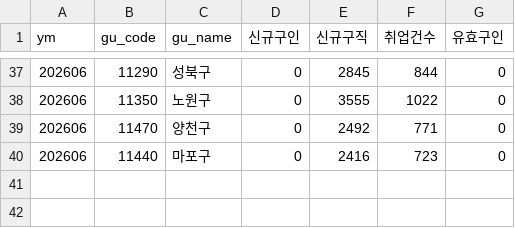
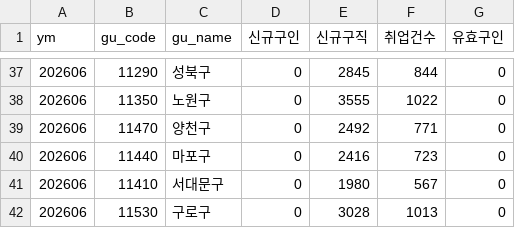
Before and after one commit to seongapark/seoul-job-trend, a CSV file: data/work24_opia.csv, drawn as a sheet; only a part is shown, gaps mark what is left out.

```diff
--- a/data/work24_opia.csv
+++ b/data/work24_opia.csv
@@ -40 +40,3 @@
 202606,11440,마포구,0,2416,723,0
+202606,11410,서대문구,0,1980,567,0
+202606,11530,구로구,0,3028,1013,0
```
Also changed, not shown: 2 other files.
